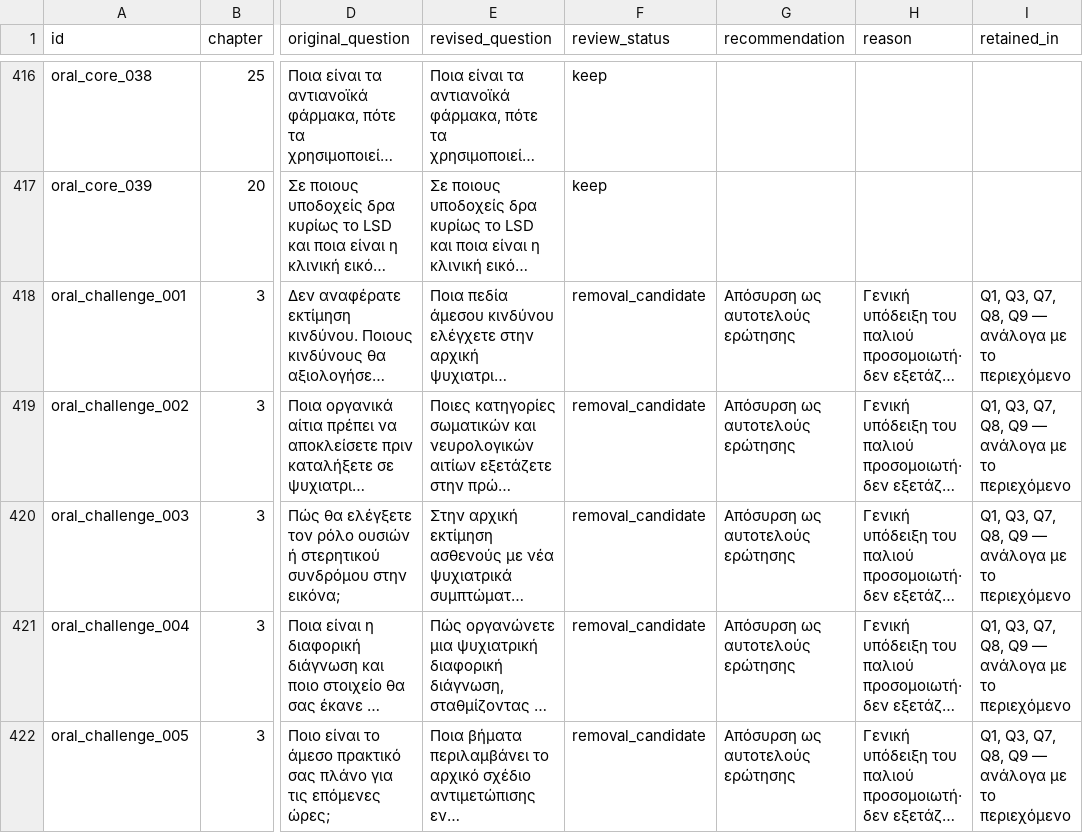
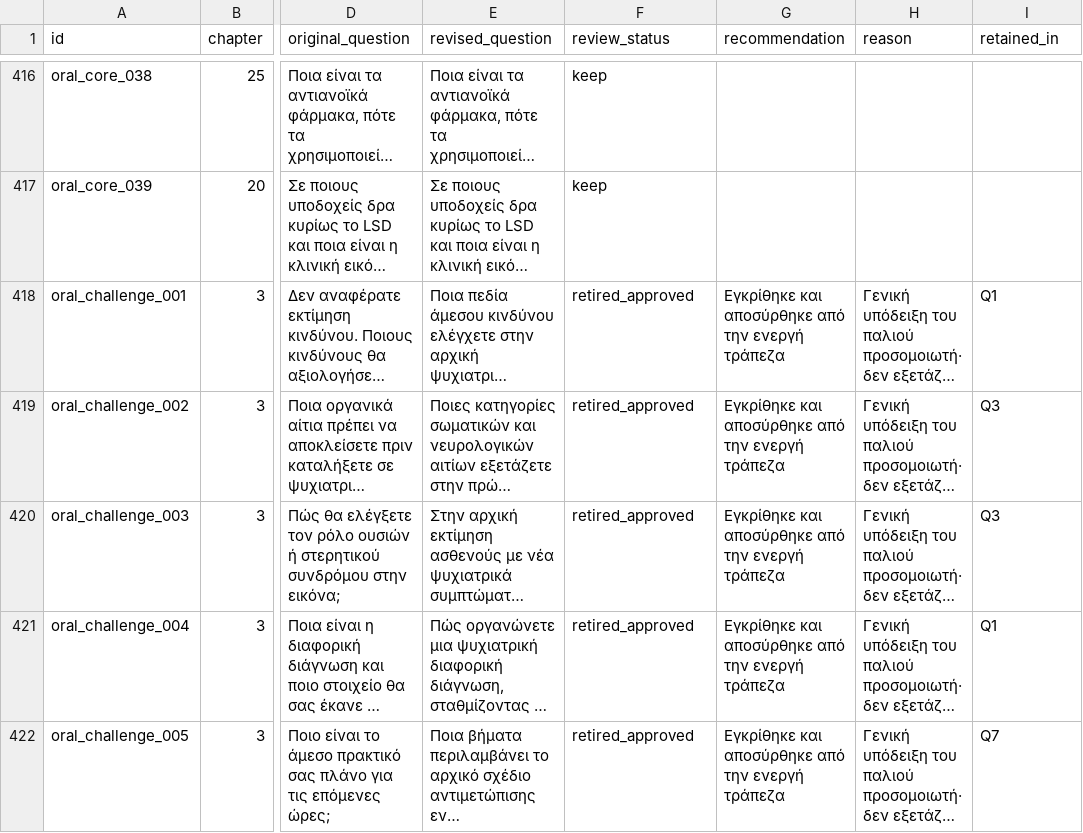
Before and after one commit to orestispsom/Psych, a CSV file: docs/oral-question-review.csv, drawn as a sheet; only a part is shown, gaps mark what is left out; long unchanged cells end in …; the diff covers the shown part only; the diff names each change by its address in the sheet, - before the commit and + after, or states it on an @@ line.

Commit message:
Apply approved oral question consolidation with safe redirects

```diff
--- a/docs/oral-question-review.csv
+++ b/docs/oral-question-review.csv
-F418:F422 (review_status): removal_candidate
+F418:F422 (review_status): retired_approved
-G418:G422 (recommendation): Απόσυρση ως αυτοτελούς ερώτησης
+G418:G422 (recommendation): Εγκρίθηκε και αποσύρθηκε από την ενεργή τράπεζα
-I418 (retained_in): Q1, Q3, Q7, Q8, Q9 — ανάλογα με το περιεχόμενο
+I418 (retained_in): Q1
-I419:I420 (retained_in): Q1, Q3, Q7, Q8, Q9 — ανάλογα με το περιεχόμενο
+I419:I420 (retained_in): Q3
-I421 (retained_in): Q1, Q3, Q7, Q8, Q9 — ανάλογα με το περιεχόμενο
+I421 (retained_in): Q1
-I422 (retained_in): Q1, Q3, Q7, Q8, Q9 — ανάλογα με το περιεχόμενο
+I422 (retained_in): Q7
```
Also changed, not shown: 89 edited cells elsewhere in this file, 7 other files.
